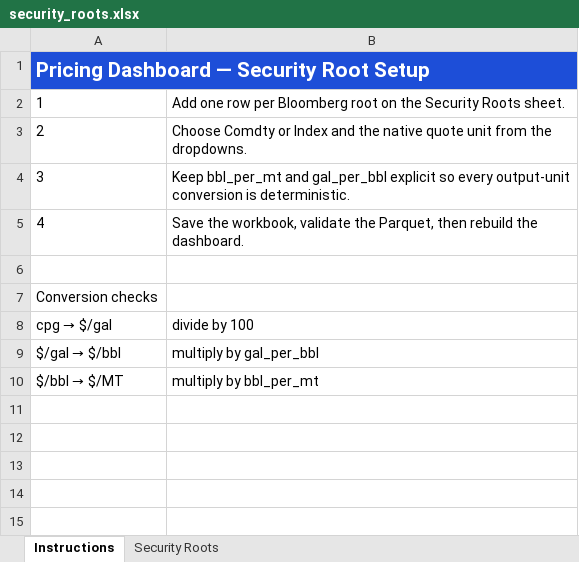
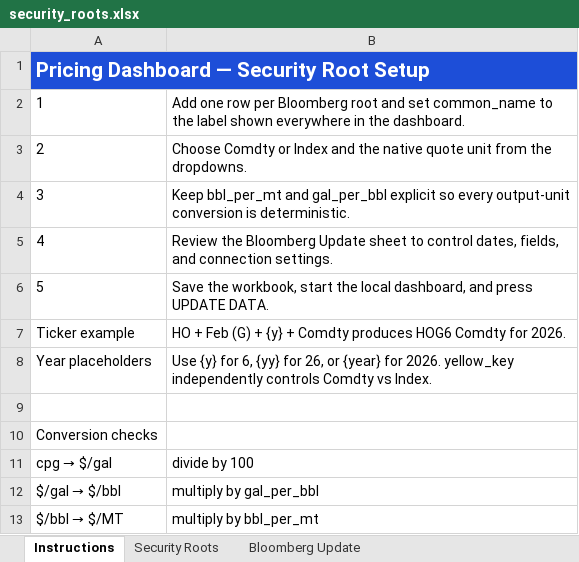
Before and after one commit to hoff01/trade_builder, an Excel workbook: config/security_roots.xlsx, sheet Instructions, drawn as a sheet; values as stored, in another font and other column widths than the file's, no borders; the diff names each change by its address in the sheet, - before the commit and + after, or states it on an @@ line.

Commit message:
Add Bloomberg update and portable export pipeline
* Add Bloomberg update and portable export pipeline

* Make common names spreadsheet-authoritative

* Support adjustable Bloomberg ticker year formats

---------

Co-authored-by: Alex Hoffmann <alexhoffmann@MacBook-Air-111.local>

```diff
--- a/config/security_roots.xlsx (sheet Instructions)
+++ b/config/security_roots.xlsx (sheet Instructions)
+sheet tab: Bloomberg Update
-B2: …Bloomberg root on the Security Roots sheet.
+B2: …Bloomberg root and set common_name to the label shown everywhere in the dashboard.
-B5: Save the workbook, validate the Parquet, then rebuild the dashboard.
+B5: Review the Bloomberg Update sheet to control dates, fields, and connection settings.
+row 6: 5 | Save the workbook, start the local dashboard, and press UPDATE DATA.
+row 7: Ticker example | HO + Feb (G) + {y} + Comdty produces HOG6 Comdty for 2026.
+row 8: Year placeholders | Use {y} for 6, {yy} for 26, or {year} for 2026. yellow_key independently controls Comdty vs Index.
```
Also changed, not shown: sheet Security Roots, 26 other files.
